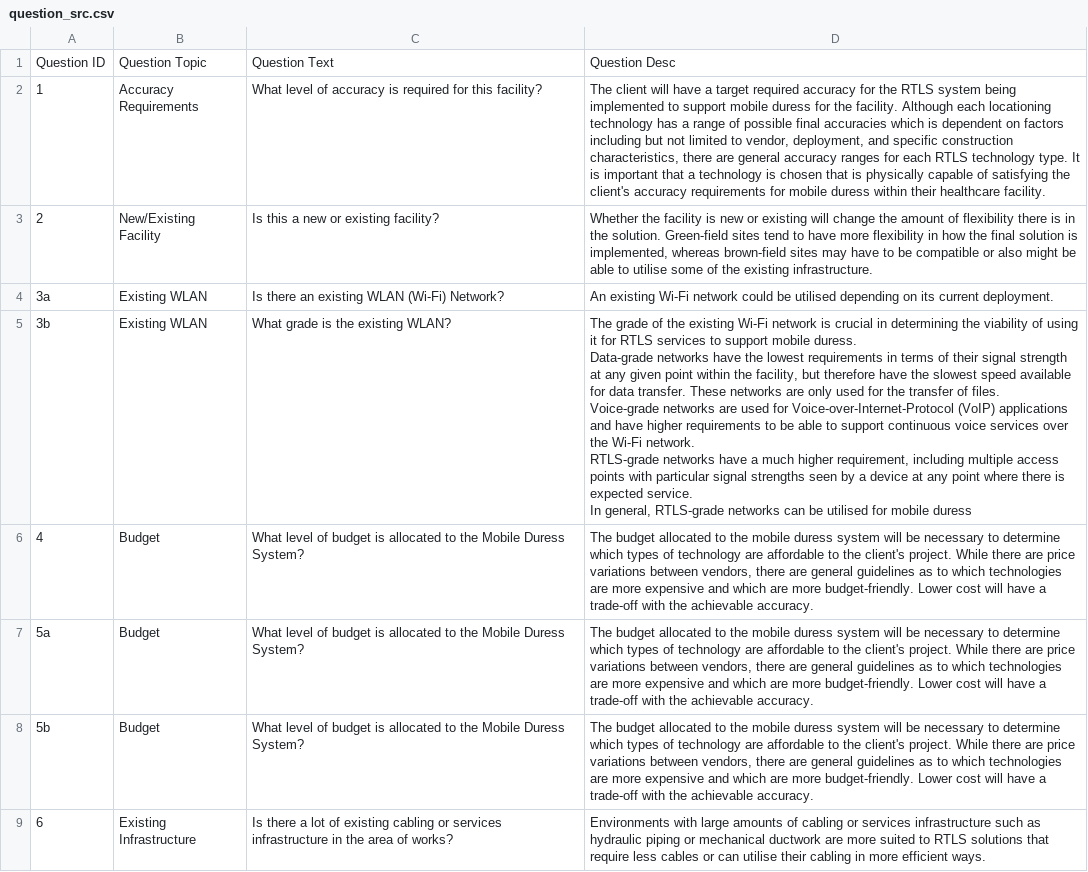
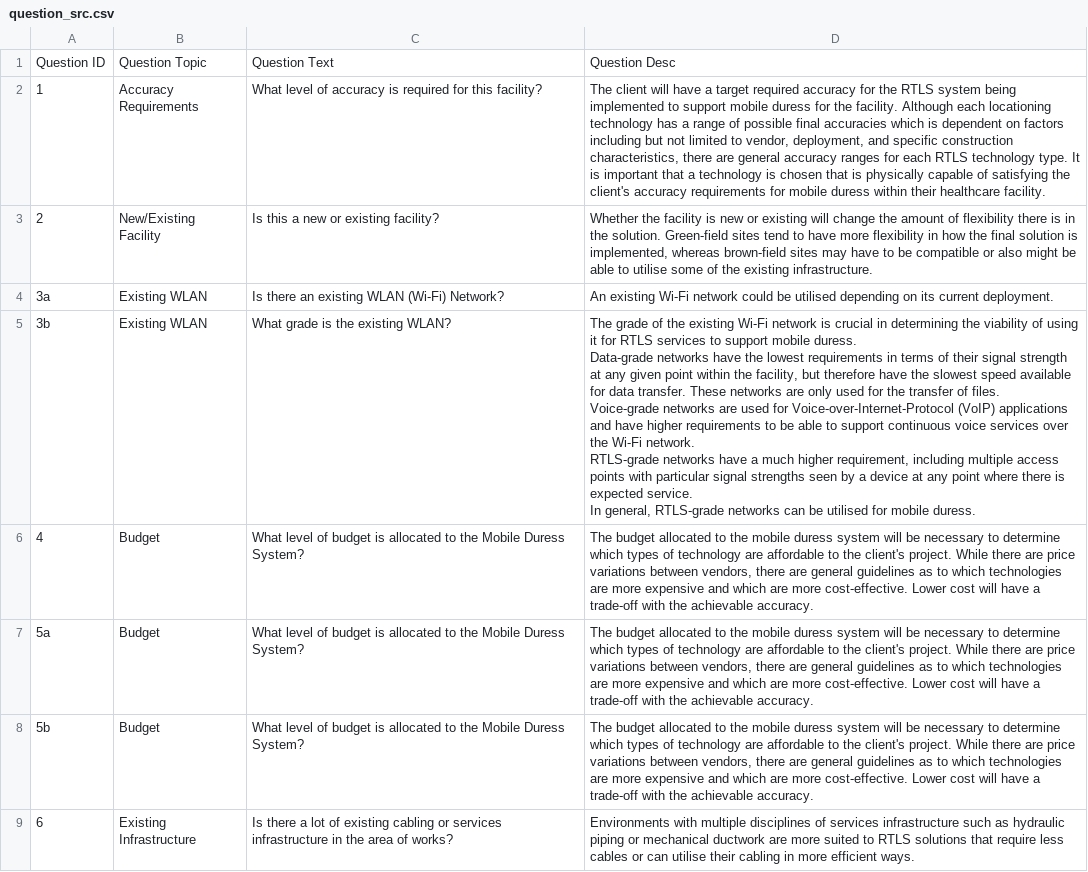
Before and after one commit to KSeinTu/MDSS, a CSV file: question_src.csv, drawn as a sheet; only a part is shown; the diff covers the shown part only.

```diff
--- a/question_src.csv
+++ b/question_src.csv
@@ -4,11 +4,11 @@ Question ID,Question Topic,Question Text ,Question Desc
 3a,Existing WLAN,Is there an existing WLAN (Wi-Fi) Network?,An existing Wi-Fi network could be utilised depending on its current deployment.
-3b,Existing WLAN,What grade is the existing WLAN?,"The grade of the existing Wi-Fi network is crucial in determining the viability of using it for RTLS services to support mobile duress.
-Data-grade networks have the lowest requirements in terms of their signal strength at any given point within the facility, but therefore have the slowest speed available for data transfer. These networks are only used for the transfer of files.
-Voice-grade networks are used for Voice-over-Internet-Protocol (VoIP) applications and have higher requirements to be able to support continuous voice services over the Wi-Fi network.
-RTLS-grade networks have a much higher requirement, including multiple access points with particular signal strengths seen by a device at any point where there is expected service.
-
-In general, RTLS-grade networks can be utilised for mobile duress"
-4,Budget,What level of budget is allocated to the Mobile Duress System?,"The budget allocated to the mobile duress system will be necessary to determine which types of technology are affordable to the client's project. While there are price variations between vendors, there are general guidelines as to which technologies are more expensive and which are more budget-friendly. Lower cost will have a trade-off with the achievable accuracy."
-5a,Budget,What level of budget is allocated to the Mobile Duress System?,"The budget allocated to the mobile duress system will be necessary to determine which types of technology are affordable to the client's project. While there are price variations between vendors, there are general guidelines as to which technologies are more expensive and which are more budget-friendly. Lower cost will have a trade-off with the achievable accuracy."
-5b,Budget,What level of budget is allocated to the Mobile Duress System?,"The budget allocated to the mobile duress system will be necessary to determine which types of technology are affordable to the client's project. While there are price variations between vendors, there are general guidelines as to which technologies are more expensive and which are more budget-friendly. Lower cost will have a trade-off with the achievable accuracy."
-6,Existing Infrastructure,Is there a lot of existing cabling or services infrastructure in the area of works?,Environments with large amounts of cabling or services infrastructure such as hydraulic piping or mechanical ductwork are more suited to RTLS solutions that require less cables or can utilise their cabling in more efficient ways.
+3b,Existing WLAN,What grade is the existing WLAN?,"The grade of the existing Wi-Fi network is crucial in determining the viability of using it for RTLS services to support mobile duress.
+Data-grade networks have the lowest requirements in terms of their signal strength at any given point within the facility, but therefore have the slowest speed available for data transfer. These networks are only used for the transfer of files.
+Voice-grade networks are used for Voice-over-Internet-Protocol (VoIP) applications and have higher requirements to be able to support continuous voice services over the Wi-Fi network.
+RTLS-grade networks have a much higher requirement, including multiple access points with particular signal strengths seen by a device at any point where there is expected service.
+
+In general, RTLS-grade networks can be utilised for mobile duress."
+4,Budget,What level of budget is allocated to the Mobile Duress System?,"The budget allocated to the mobile duress system will be necessary to determine which types of technology are affordable to the client's project. While there are price variations between vendors, there are general guidelines as to which technologies are more expensive and which are more cost-effective. Lower cost will have a trade-off with the achievable accuracy."
+5a,Budget,What level of budget is allocated to the Mobile Duress System?,"The budget allocated to the mobile duress system will be necessary to determine which types of technology are affordable to the client's project. While there are price variations between vendors, there are general guidelines as to which technologies are more expensive and which are more cost-effective. Lower cost will have a trade-off with the achievable accuracy."
+5b,Budget,What level of budget is allocated to the Mobile Duress System?,"The budget allocated to the mobile duress system will be necessary to determine which types of technology are affordable to the client's project. While there are price variations between vendors, there are general guidelines as to which technologies are more expensive and which are more cost-effective. Lower cost will have a trade-off with the achievable accuracy."
+6,Existing Infrastructure,Is there a lot of existing cabling or services infrastructure in the area of works?,Environments with multiple disciplines of services infrastructure such as hydraulic piping or mechanical ductwork are more suited to RTLS solutions that require less cables or can utilise their cabling in more efficient ways.
```
Also changed, not shown: 2 edited cells elsewhere in this file, char_src.csv, gendesc_src.csv, 3 other files.
